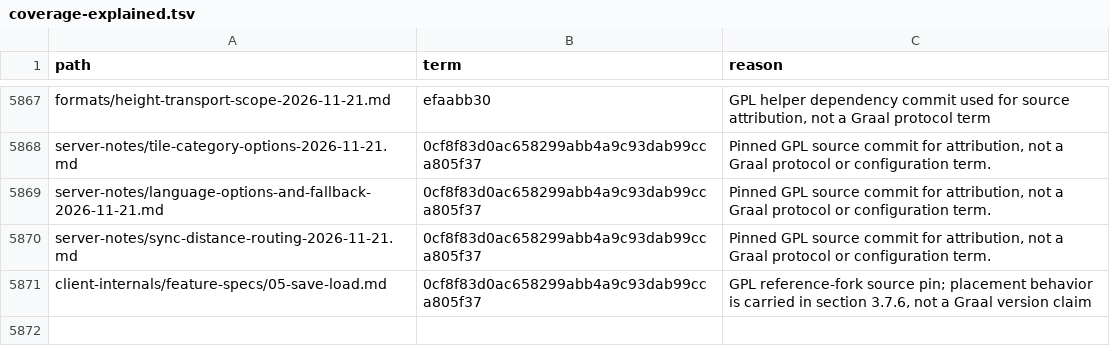
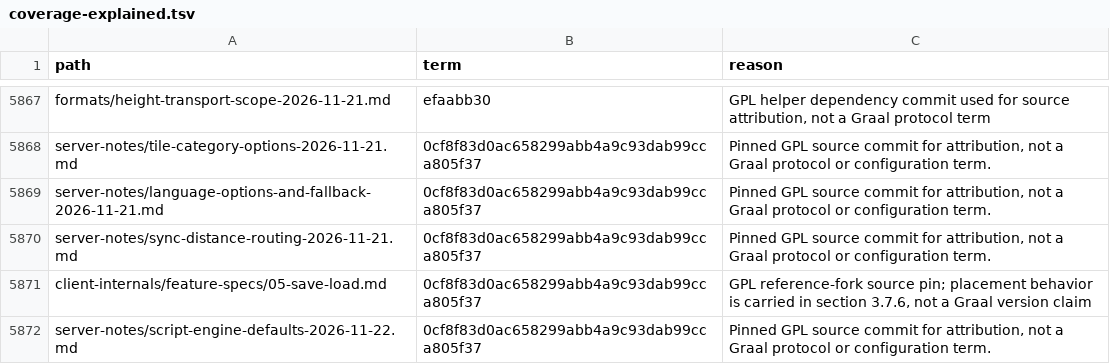
Before and after one commit to squirelworks/Graal_analysis, a TSV file: manual/coverage-explained.tsv, drawn as a sheet; only a part is shown, gaps mark what is left out; the diff names each change by its address in the sheet, - before the commit and + after, or states it on an @@ line.

```diff
--- a/manual/coverage-explained.tsv
+++ b/manual/coverage-explained.tsv
+row 5872: server-notes/script-engine-defaults-2026-11-22.md | 0cf8f83d0ac658299abb4a9c93dab99cca805f37 | Pinned GPL source commit for attribution, not a Graal protocol or configuration term.
```
Also changed, not shown: docs/gap-board.tsv, manual/sources.tsv, 4 other files.
